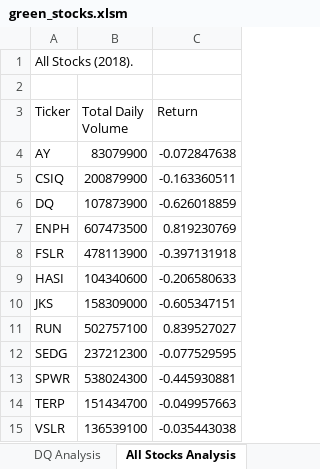
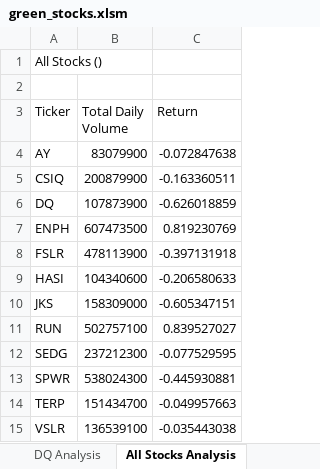
Before and after one commit to cmalaki/stock-analysis, an Excel workbook: green_stocks.xlsm, sheet All Stocks Analysis, drawn as a sheet; values as stored, in another font and other column widths than the file's, no borders; charts and pictures not drawn; the diff names each change by its address in the sheet, - before the commit and + after, or states it on an @@ line.

Commit message:
Add files via upload

```diff
--- a/green_stocks.xlsm (sheet All Stocks Analysis)
+++ b/green_stocks.xlsm (sheet All Stocks Analysis)
-A1 (Ticker): All Stocks (2018).
+A1 (Ticker): All Stocks ()
```
Also changed, not shown: charts or pictures.
